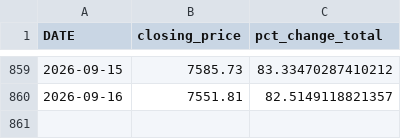
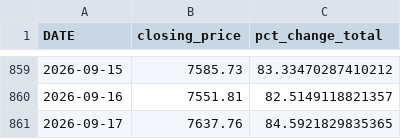
Before and after one commit to m-quick/sp500_monitor, a CSV file: S&P500_latest.csv, drawn as a sheet; only a part is shown, gaps mark what is left out; the diff names each change by its address in the sheet, - before the commit and + after, or states it on an @@ line.

```diff
--- a/S&P500_latest.csv
+++ b/S&P500_latest.csv
+row 861: 2026-09-17 | 7637.76 | 84.5921829835365
```
Also changed, not shown: 1 other file.
